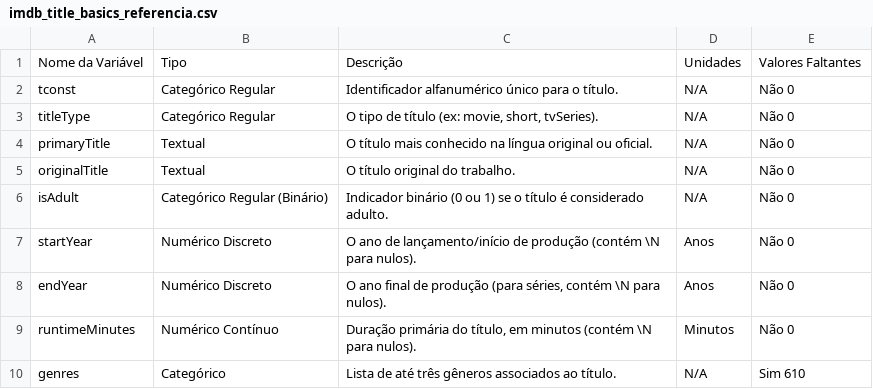
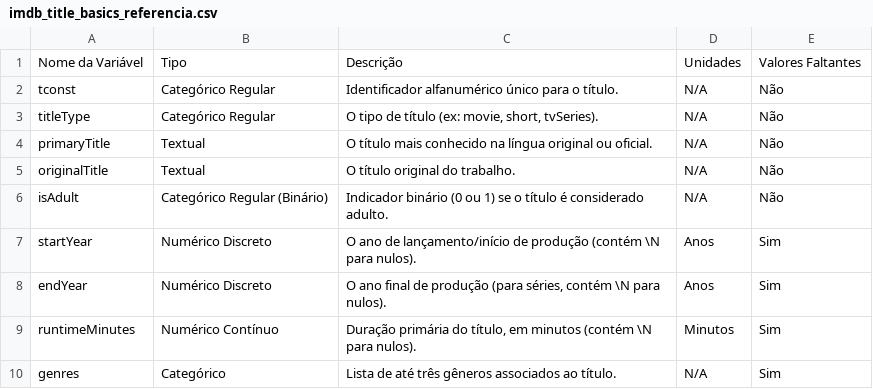
Before and after one commit to alyciandrade/ciencia-de-dados, a CSV file: references/imdb_title_basics_referencia.csv, drawn as a sheet.

Commit message:
Corrige tabela descritiva da base IMDb

```diff
--- a/references/imdb_title_basics_referencia.csv
+++ b/references/imdb_title_basics_referencia.csv
@@ -1,10 +1,10 @@
 Nome da Variável;Tipo;Descrição;Unidades;Valores Faltantes
-tconst;Categórico Regular;Identificador alfanumérico único para o título.;N/A;Não 0
-titleType;Categórico Regular;O tipo de título (ex: movie, short, tvSeries).;N/A;Não 0
-primaryTitle;Textual;O título mais conhecido na língua original ou oficial.;N/A;Não 0
-originalTitle;Textual;O título original do trabalho.;N/A;Não 0
-isAdult;Categórico Regular (Binário);Indicador binário (0 ou 1) se o título é considerado adulto.;N/A;Não 0
-startYear;Numérico Discreto;O ano de lançamento/início de produção (contém \N para nulos).;Anos;Não 0
-endYear;Numérico Discreto;O ano final de produção (para séries, contém \N para nulos).;Anos;Não 0
-runtimeMinutes;Numérico Contínuo;Duração primária do título, em minutos (contém \N para nulos).;Minutos;Não 0
-genres;Categórico;Lista de até três gêneros associados ao título.;N/A;Sim 610
+tconst;Categórico Regular;Identificador alfanumérico único para o título.;N/A;Não
+titleType;Categórico Regular;O tipo de título (ex: movie, short, tvSeries).;N/A;Não
+primaryTitle;Textual;O título mais conhecido na língua original ou oficial.;N/A;Não
+originalTitle;Textual;O título original do trabalho.;N/A;Não
+isAdult;Categórico Regular (Binário);Indicador binário (0 ou 1) se o título é considerado adulto.;N/A;Não
+startYear;Numérico Discreto;O ano de lançamento/início de produção (contém \N para nulos).;Anos;Sim
+endYear;Numérico Discreto;O ano final de produção (para séries, contém \N para nulos).;Anos;Sim
+runtimeMinutes;Numérico Contínuo;Duração primária do título, em minutos (contém \N para nulos).;Minutos;Sim
+genres;Categórico;Lista de até três gêneros associados ao título.;N/A;Sim
```
